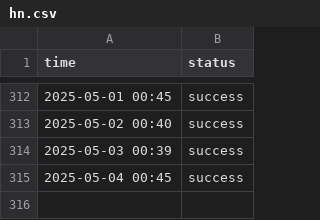
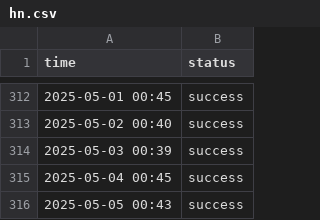
Before and after one commit to roiLeo/open-status, a CSV file: content/logs/hn.csv, drawn as a sheet; only a part is shown, gaps mark what is left out.

```diff
--- a/content/logs/hn.csv
+++ b/content/logs/hn.csv
@@ -315 +315,2 @@ time, status
 2025-05-04 00:45, success
+2025-05-05 00:43, success
```
Also changed, not shown: content/logs/github.csv, content/logs/nuxt.csv.
